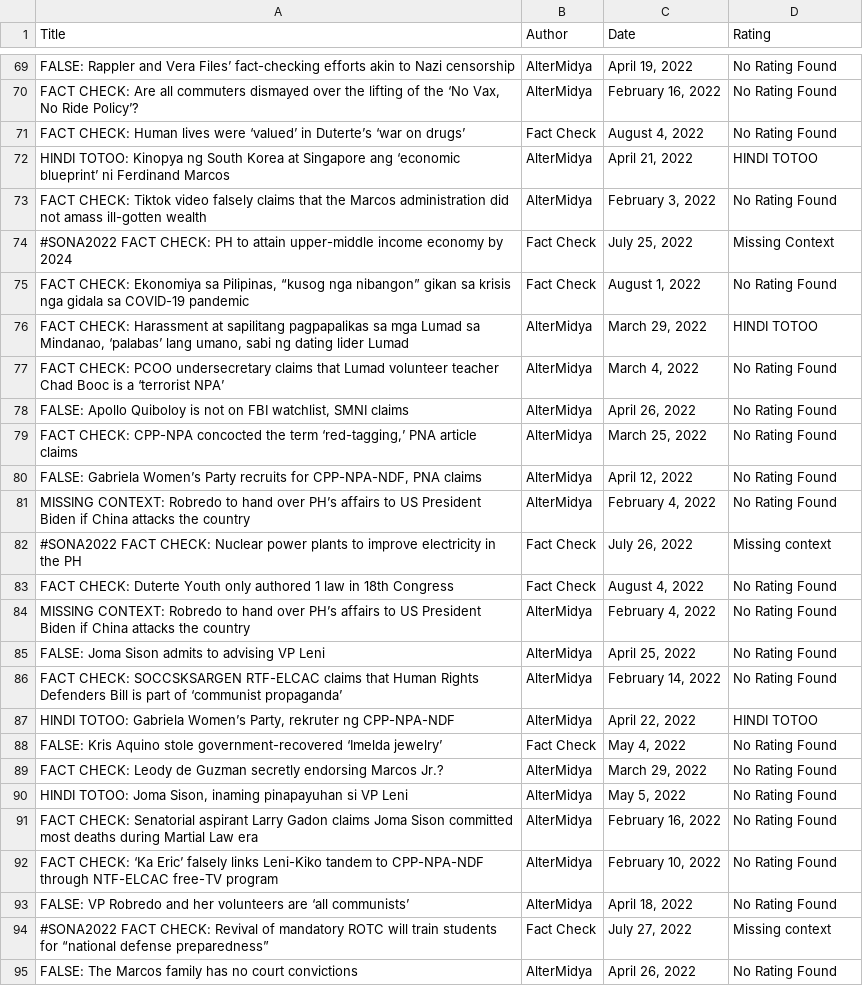
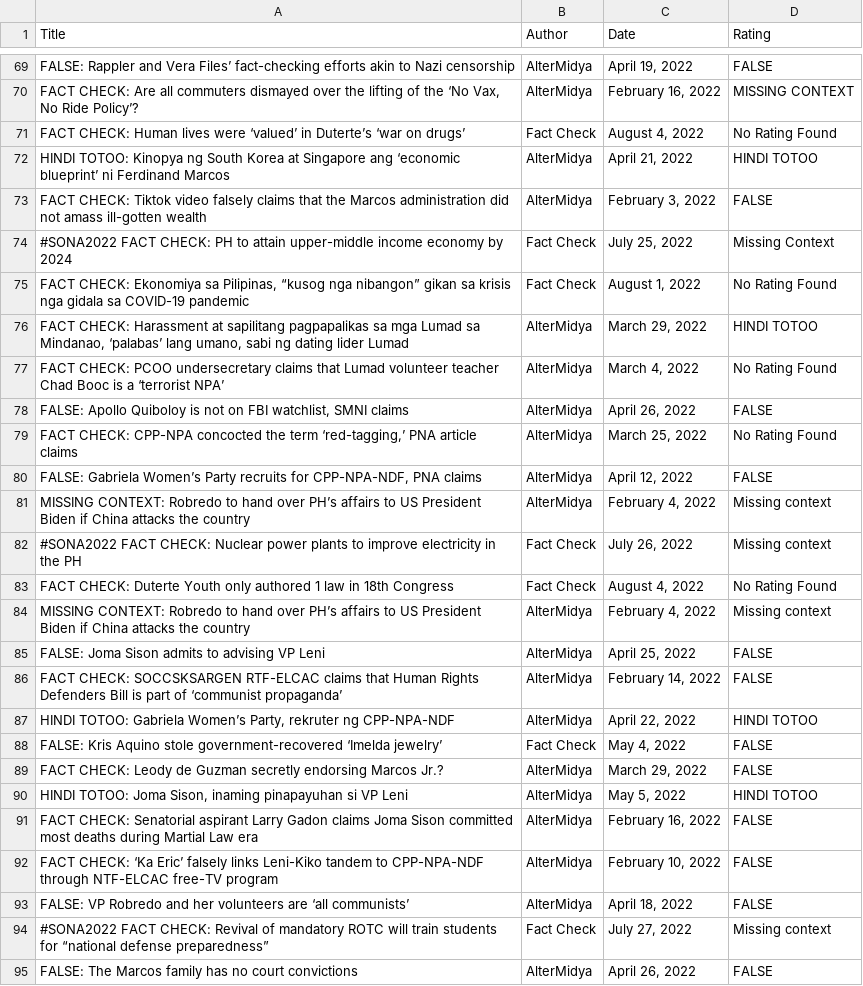
Before and after one commit to rmpaulino/factsfirst-scraping, a CSV file: altermidya_extracted_data.csv, drawn as a sheet; only a part is shown, gaps mark what is left out; the diff covers the shown part only; the diff names each change by its address in the sheet, - before the commit and + after, or states it on an @@ line.

```diff
--- a/altermidya_extracted_data.csv
+++ b/altermidya_extracted_data.csv
-D69 (Rating): No Rating Found
+D69 (Rating): FALSE
-D70 (Rating): No Rating Found
+D70 (Rating): MISSING CONTEXT
-D73 (Rating): No Rating Found
+D73 (Rating): FALSE
-D78 (Rating): No Rating Found
+D78 (Rating): FALSE
-D80 (Rating): No Rating Found
+D80 (Rating): FALSE
-D81 (Rating): No Rating Found
+D81 (Rating): Missing context
-D84 (Rating): No Rating Found
+D84 (Rating): Missing context
-D85:D86 (Rating): No Rating Found
+D85:D86 (Rating): FALSE
-D88:D89 (Rating): No Rating Found
+D88:D89 (Rating): FALSE
-D90 (Rating): No Rating Found
+D90 (Rating): HINDI TOTOO
-D91:D93 (Rating): No Rating Found
+D91:D93 (Rating): FALSE
-D95 (Rating): No Rating Found
+D95 (Rating): FALSE
```
Also changed, not shown: 72 edited cells elsewhere in this file, 2 other files.
